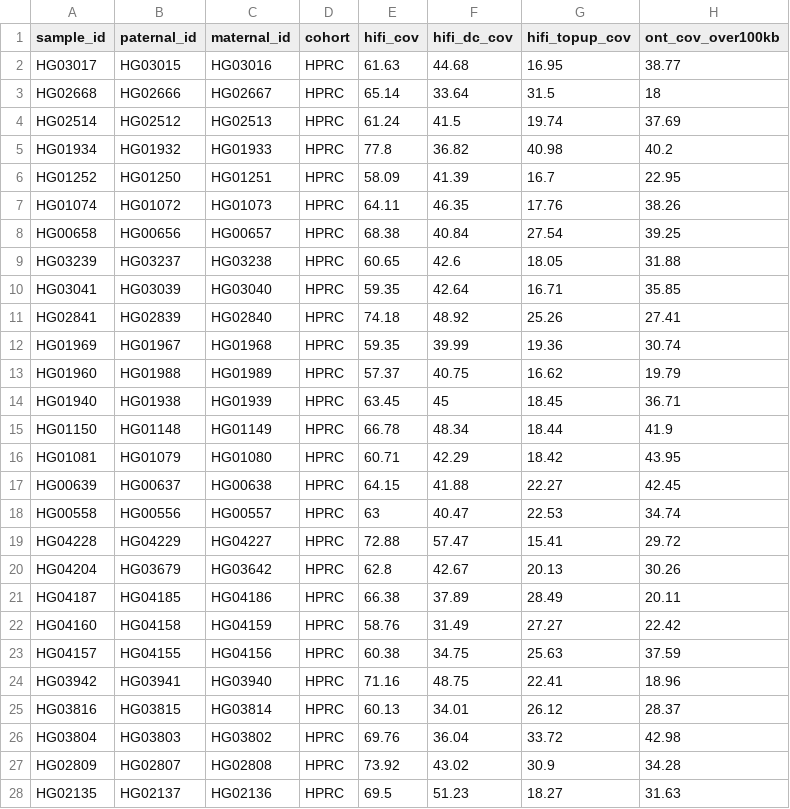
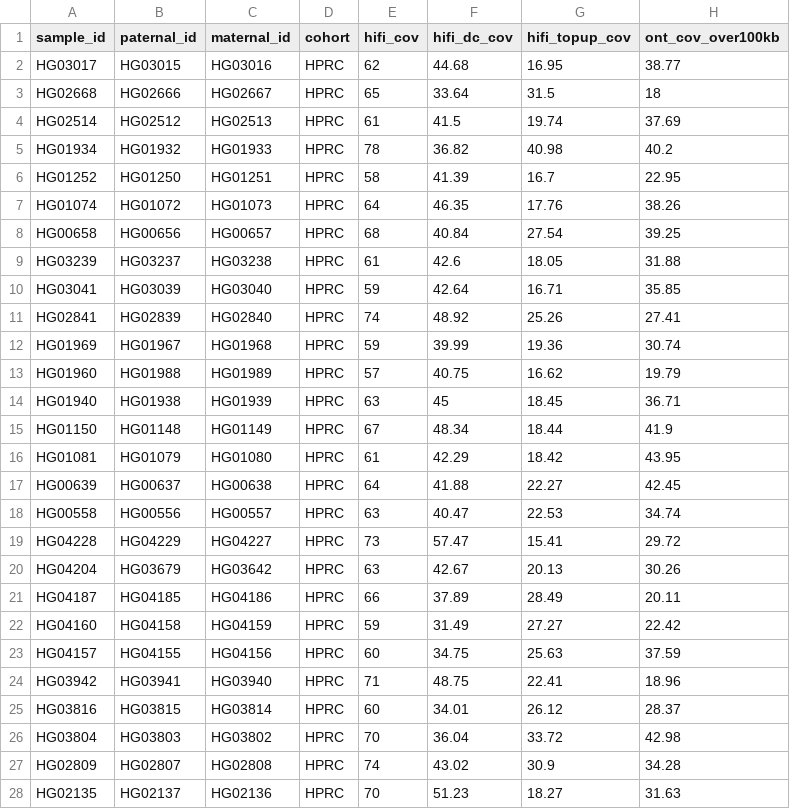
Before and after one commit to human-pangenomics/hprc_intermediate_assembly, a CSV file: assembly/batch6/HPRC_Assembly_s3Locs_batch6.csv, drawn as a sheet; only a part is shown; the diff covers the shown part only; the diff names each change by its address in the sheet, - before the commit and + after, or states it on an @@ line.

Commit message:
round

```diff
--- a/assembly/batch6/HPRC_Assembly_s3Locs_batch6.csv
+++ b/assembly/batch6/HPRC_Assembly_s3Locs_batch6.csv
-E2 (hifi_cov): 61.63
+E2 (hifi_cov): 62
-E3 (hifi_cov): 65.14
+E3 (hifi_cov): 65
-E4 (hifi_cov): 61.24
+E4 (hifi_cov): 61
-E5 (hifi_cov): 77.8
+E5 (hifi_cov): 78
-E6 (hifi_cov): 58.09
+E6 (hifi_cov): 58
-E7 (hifi_cov): 64.11
+E7 (hifi_cov): 64
-E8 (hifi_cov): 68.38
+E8 (hifi_cov): 68
-E9 (hifi_cov): 60.65
+E9 (hifi_cov): 61
-E10 (hifi_cov): 59.35
+E10 (hifi_cov): 59
-E11 (hifi_cov): 74.18
+E11 (hifi_cov): 74
-E12 (hifi_cov): 59.35
+E12 (hifi_cov): 59
-E13 (hifi_cov): 57.37
+E13 (hifi_cov): 57
-E14 (hifi_cov): 63.45
+E14 (hifi_cov): 63
-E15 (hifi_cov): 66.78
+E15 (hifi_cov): 67
-E16 (hifi_cov): 60.71
+E16 (hifi_cov): 61
-E17 (hifi_cov): 64.15
+E17 (hifi_cov): 64
-E19 (hifi_cov): 72.88
+E19 (hifi_cov): 73
-E20 (hifi_cov): 62.8
+E20 (hifi_cov): 63
-E21 (hifi_cov): 66.38
+E21 (hifi_cov): 66
-E22 (hifi_cov): 58.76
+E22 (hifi_cov): 59
-E23 (hifi_cov): 60.38
+E23 (hifi_cov): 60
-E24 (hifi_cov): 71.16
+E24 (hifi_cov): 71
-E25 (hifi_cov): 60.13
+E25 (hifi_cov): 60
-E26 (hifi_cov): 69.76
+E26 (hifi_cov): 70
-E27 (hifi_cov): 73.92
+E27 (hifi_cov): 74
-E28 (hifi_cov): 69.5
+E28 (hifi_cov): 70
```
Also changed, not shown: 15 edited cells elsewhere in this file.
